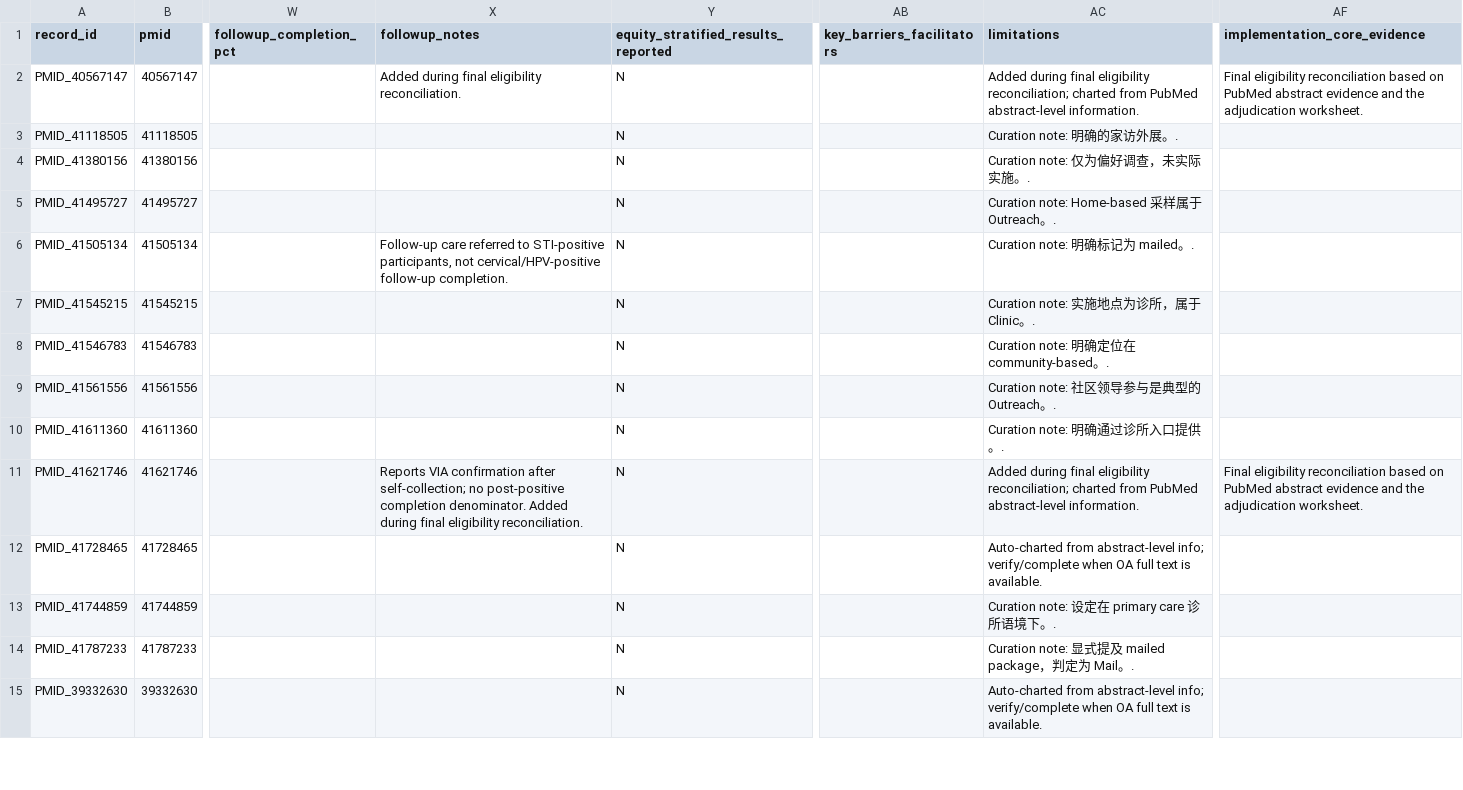
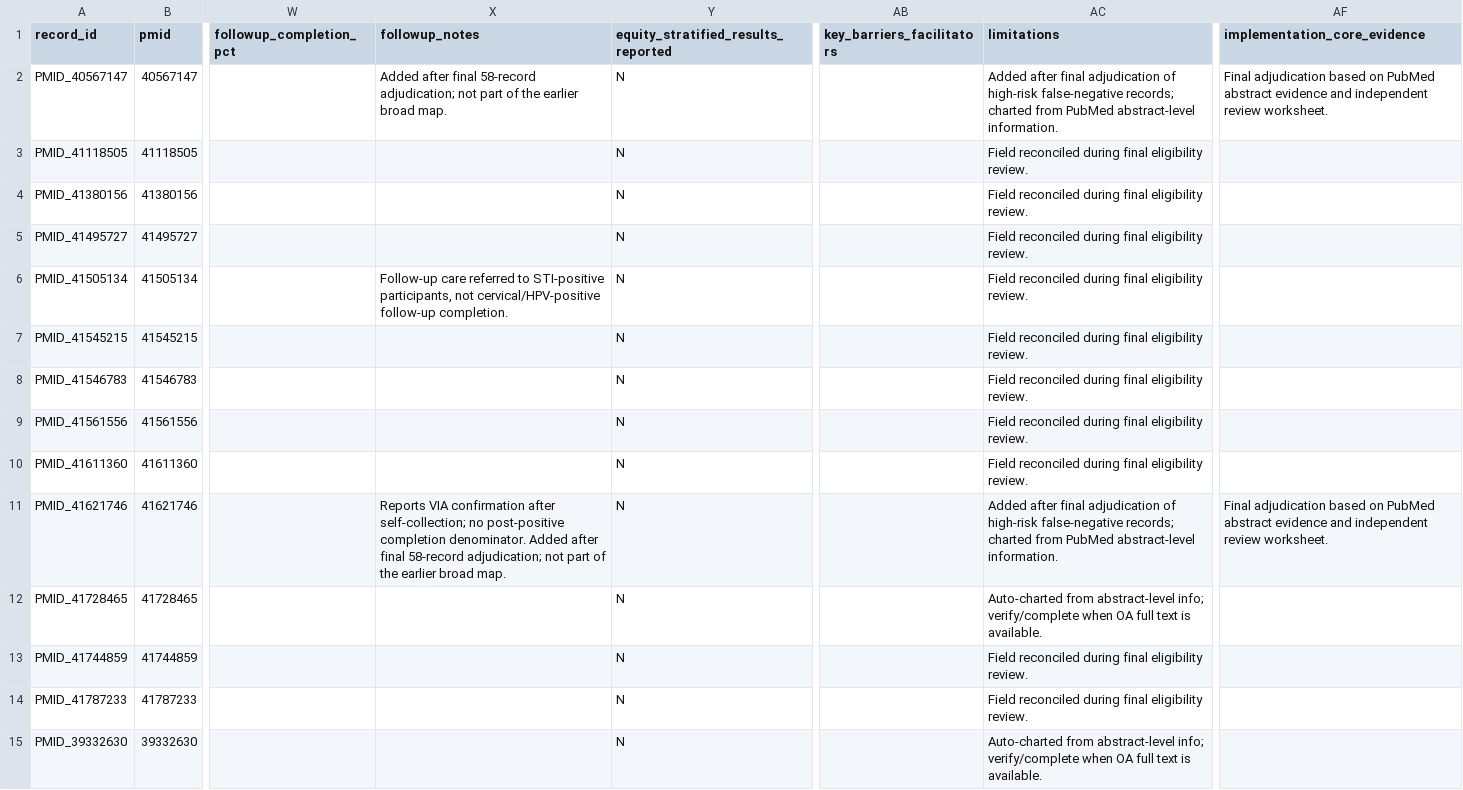
Before and after one commit to Zhenghongwei11/HPV-Vaginal-Self-Sampling-Implementation-Evidence-Map, a TSV file: supplement/Dataset_S1b_Implementation_core_study_index.tsv, drawn as a sheet; only a part is shown, gaps mark what is left out; the diff covers the shown part only; the diff names each change by its address in the sheet, - before the commit and + after, or states it on an @@ line.

```diff
--- a/supplement/Dataset_S1b_Implementation_core_study_index.tsv
+++ b/supplement/Dataset_S1b_Implementation_core_study_index.tsv
-X2 (followup_notes): Added during final eligibility reconciliation.
+X2 (followup_notes): Added after final 58-record adjudication; not part of the earlier broad map.
-AC2 (limitations): Added during final eligibility reconciliation; charted from…
+AC2 (limitations): Added after final adjudication of high-risk false-negative records; charted from…
-AF2 (implementation_core_evidence): Final eligibility reconciliation based on PubMed abstract evidence and the adjudication worksheet.
+AF2 (implementation_core_evidence): Final adjudication based on PubMed abstract evidence and independent review worksheet.
-AC3 (limitations): Curation note: 明确的家访外展。.
+AC3 (limitations): Field reconciled during final eligibility review.
-AC4 (limitations): Curation note: 仅为偏好调查，未实际实施。.
+AC4 (limitations): Field reconciled during final eligibility review.
-AC5 (limitations): Curation note: Home-based 采样属于 Outreach。.
+AC5 (limitations): Field reconciled during final eligibility review.
-AC6 (limitations): Curation note: 明确标记为 mailed。.
+AC6 (limitations): Field reconciled during final eligibility review.
-AC7 (limitations): Curation note: 实施地点为诊所，属于 Clinic。.
+AC7 (limitations): Field reconciled during final eligibility review.
-AC8 (limitations): Curation note: 明确定位在 community-based。.
+AC8 (limitations): Field reconciled during final eligibility review.
-AC9 (limitations): Curation note: 社区领导参与是典型的 Outreach。.
+AC9 (limitations): Field reconciled during final eligibility review.
-AC10 (limitations): Curation note: 明确通过诊所入口提供。.
+AC10 (limitations): Field reconciled during final eligibility review.
-X11 (followup_notes): …denominator. Added during final eligibility reconciliation.
+X11 (followup_notes): …denominator. Added after final 58-record adjudication; not part of the earlier broad map.
-AC11 (limitations): Added during final eligibility reconciliation; charted from…
+AC11 (limitations): Added after final adjudication of high-risk false-negative records; charted from…
-AF11 (implementation_core_evidence): Final eligibility reconciliation based on PubMed abstract evidence and the adjudication worksheet.
+AF11 (implementation_core_evidence): Final adjudication based on PubMed abstract evidence and independent review worksheet.
-AC13 (limitations): Curation note: 设定在 primary care 诊所语境下。.
+AC13 (limitations): Field reconciled during final eligibility review.
-AC14 (limitations): Curation note: 显式提及 mailed package，判定为 Mail。.
+AC14 (limitations): Field reconciled during final eligibility review.
```
Also changed, not shown: 105 edited cells elsewhere in this file, results/map/study_index.tsv, results/map/study_index_implementation_core.tsv, 20 other files.
